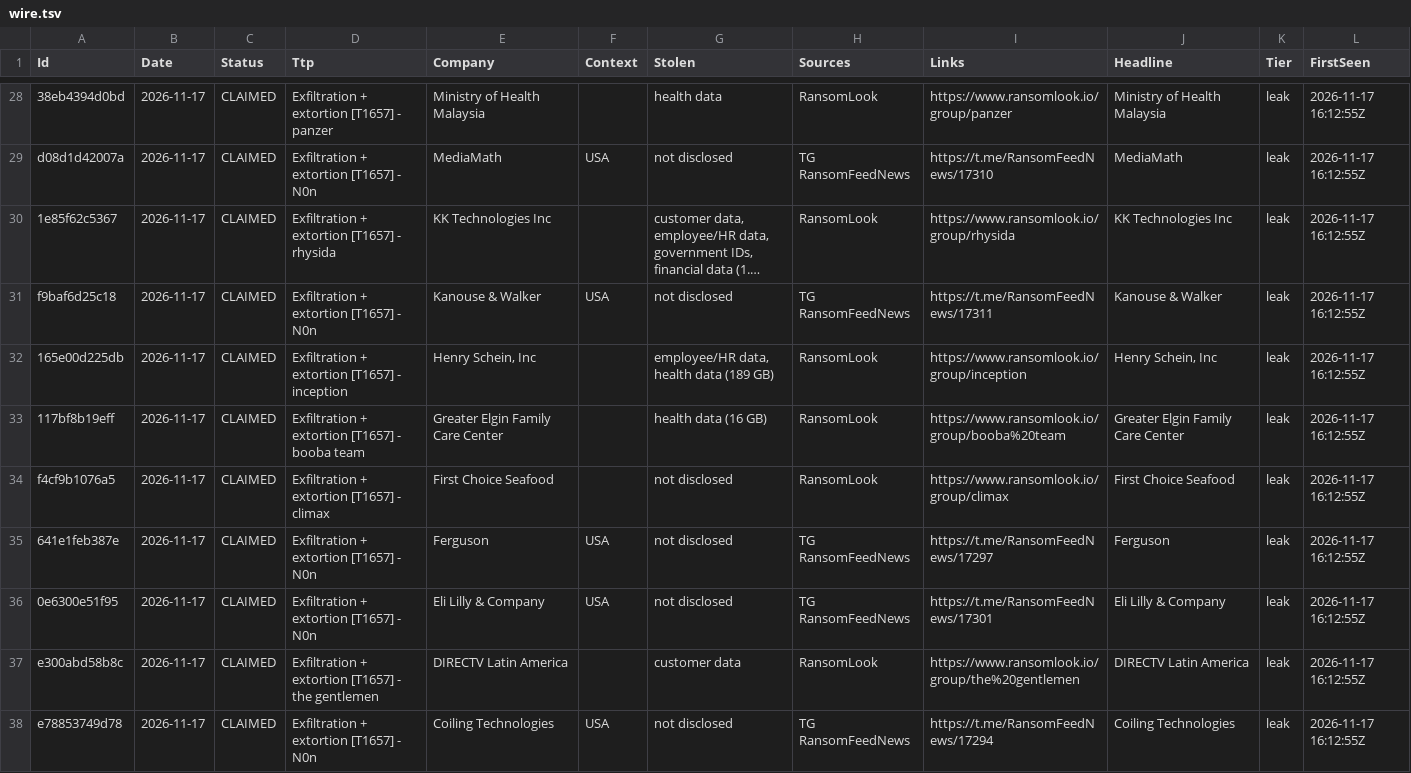
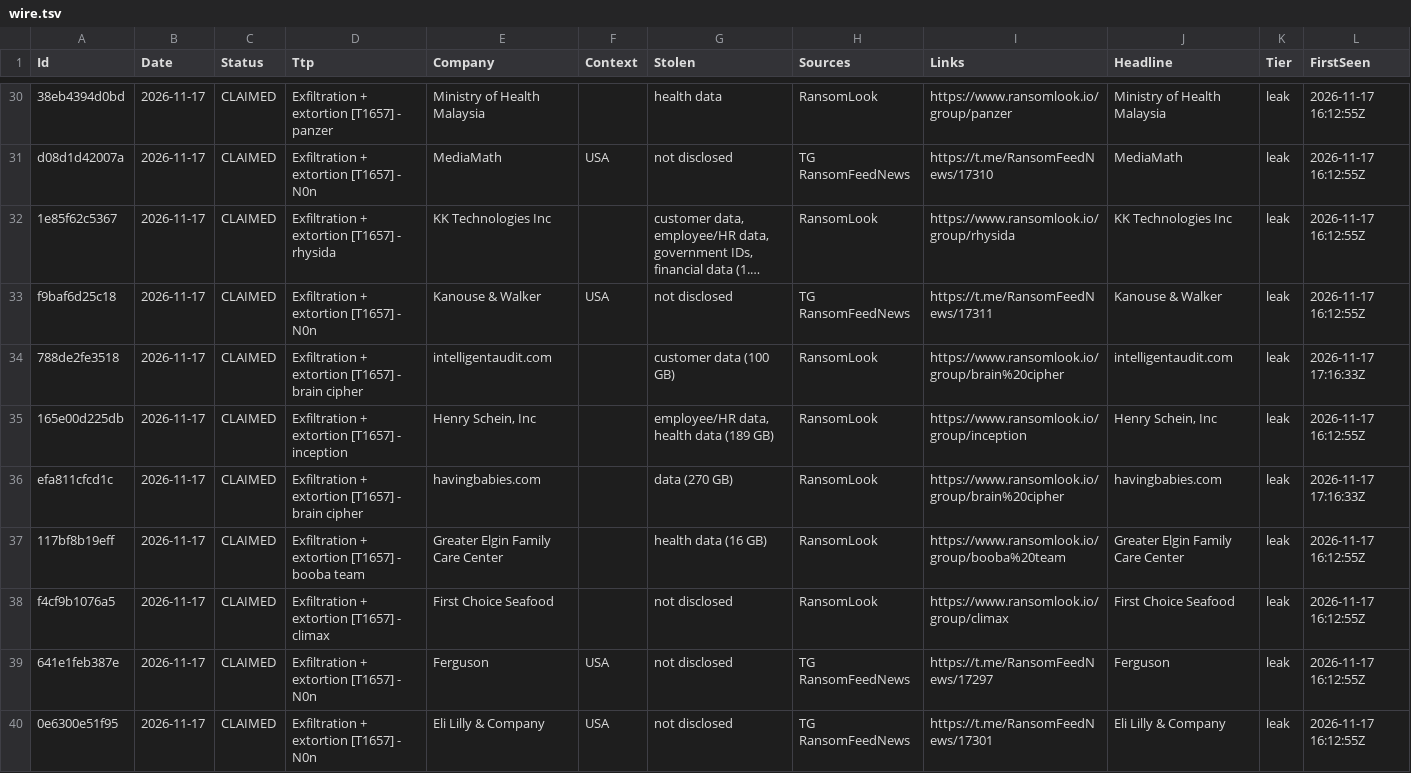
Before and after one commit to d6falcon/breach-wire, a TSV file: state/wire.tsv, drawn as a sheet; only a part is shown, gaps mark what is left out; the shorter side is filled out with more unchanged rows; long unchanged cells end in …; the diff covers the shown part only; the diff names each change by its address in the sheet, - before the commit and + after, or states it on an @@ line.

```diff
--- a/state/wire.tsv
+++ b/state/wire.tsv
+row 34: 788de2fe3518 | 2026-11-17 | CLAIMED | Exfiltration + extortion [T1657] - brain cipher | intelligentaudit.com |  | customer data (100 GB) | RansomLook | https://www.ransomlook.io/group/brain%20cipher | intelligentaudit.com | leak | 2026-11-17 17:16:33Z
+row 36: efa811cfcd1c | 2026-11-17 | CLAIMED | Exfiltration + extortion [T1657] - brain cipher | havingbabies.com |  | data (270 GB) | RansomLook | https://www.ransomlook.io/group/brain%20cipher | havingbabies.com | leak | 2026-11-17 17:16:33Z
```
Also changed, not shown: 4 added rows and 2 moved rows elsewhere in this file, 1 other file.
